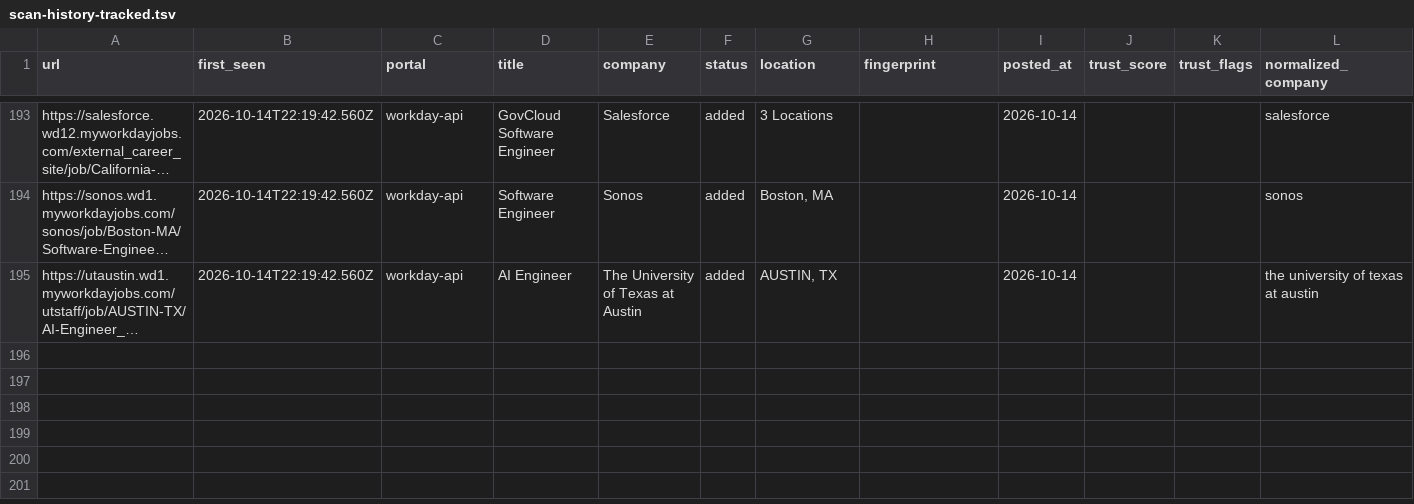
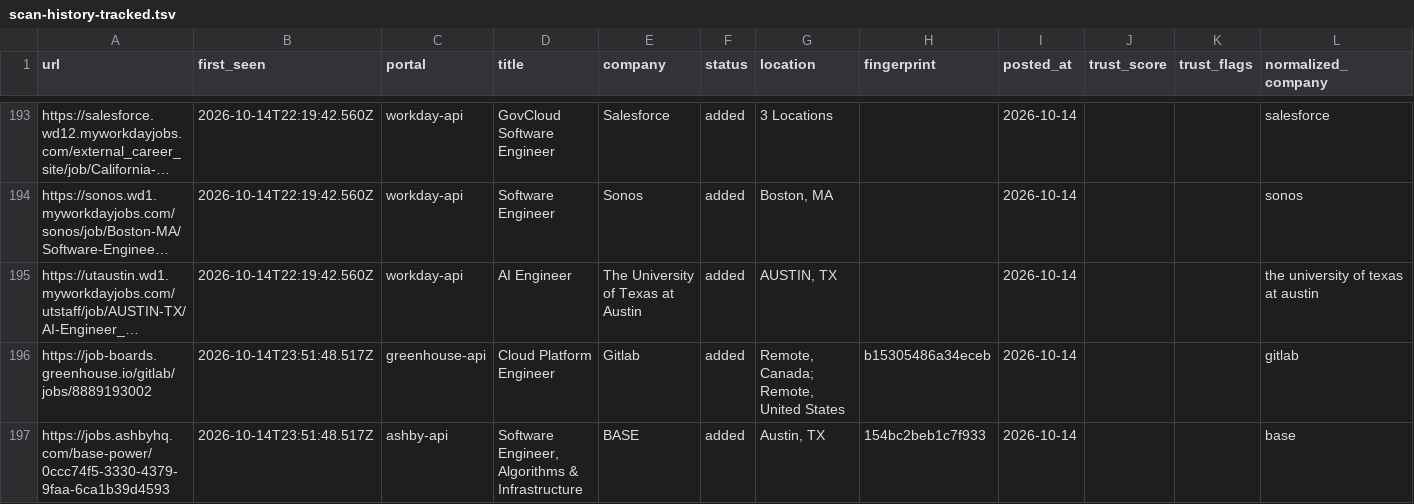
Before and after one commit to manavmalavia18/ghal-scanner, a TSV file: data/scan-history-tracked.tsv, drawn as a sheet; only a part is shown, gaps mark what is left out; long unchanged cells end in …; the diff names each change by its address in the sheet, - before the commit and + after, or states it on an @@ line.

```diff
--- a/data/scan-history-tracked.tsv
+++ b/data/scan-history-tracked.tsv
+row 196: https://job-boards.greenhouse.io/gitlab/jobs/8889193002 | 2026-10-14T23:51:48.517Z | greenhouse-api | Cloud Platform Engineer | Gitlab | added | Remote, Canada; Remote, United States | b15305486a34eceb | 2026-10-14 |  |  | gitlab
+row 197: https://jobs.ashbyhq.com/base-power/0ccc74f5-3330-4379-9faa-6ca1b39d4593 | 2026-10-14T23:51:48.517Z | ashby-api | Software Engineer, Algorithms & Infrastructure | BASE | added | Austin, TX | 154bc2beb1c7f933 | 2026-10-14 |  |  | base
```
Also changed, not shown: data/scan-runs.tsv, 3 other files.
